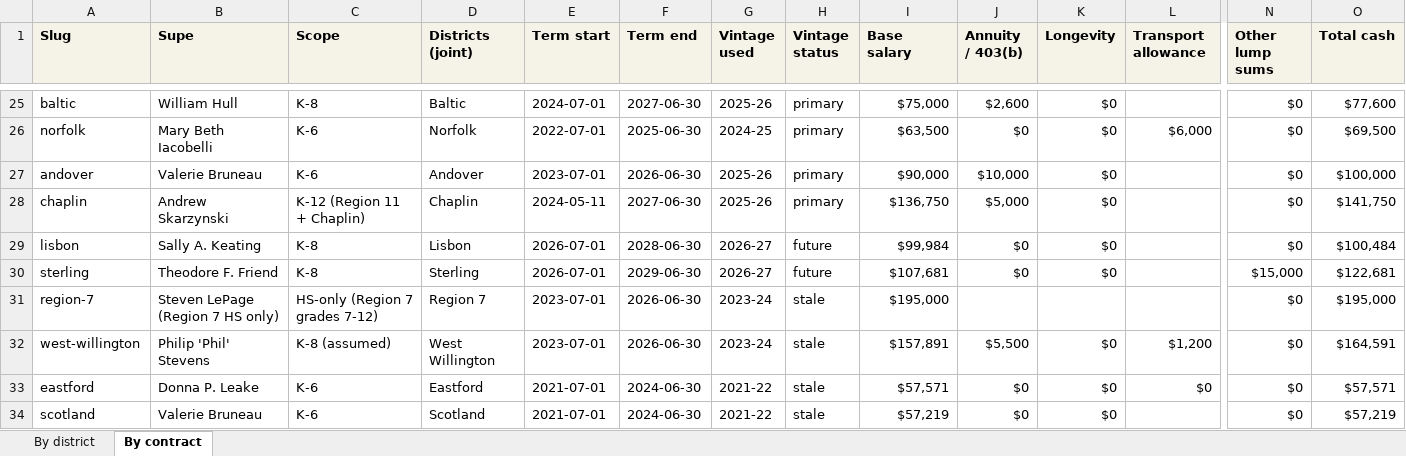
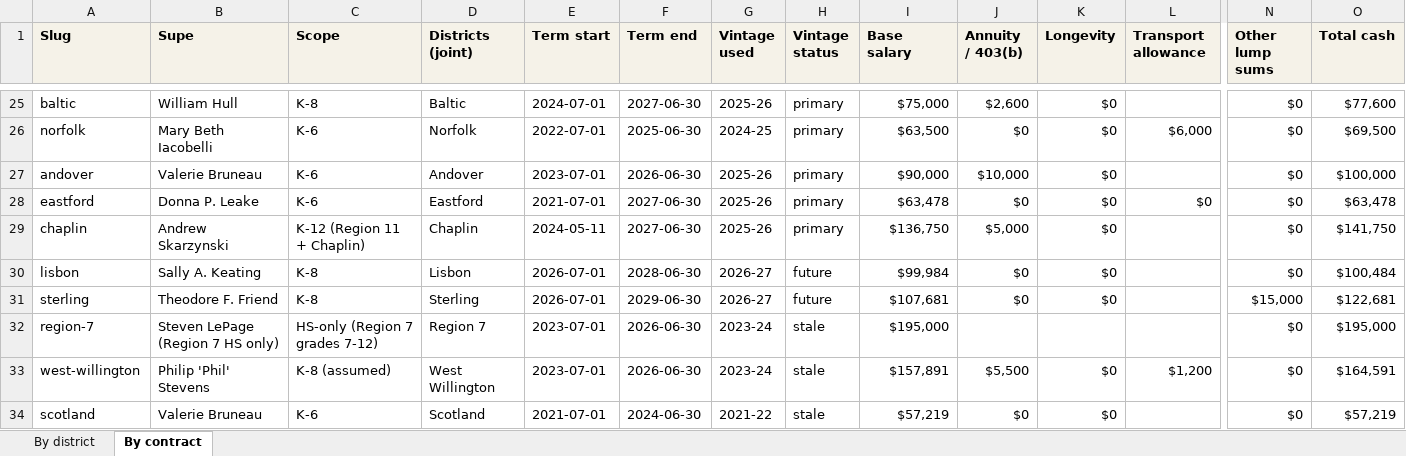
Before and after one commit to CrossEye/andoverct.info, an Excel workbook: reports/aes/superintendent-pay/contracts.xlsx, sheet By contract, drawn as a sheet; only a part is shown, gaps mark what is left out; values as stored, in another font and other column widths than the file's, no borders; removed rows and columns are numbered as before the commit, all else as after; rows hold the shown columns only; the diff names each change by its address in the sheet, - before the commit and + after, or states it on an @@ line.

```diff
--- a/reports/aes/superintendent-pay/contracts.xlsx (sheet By contract)
+++ b/reports/aes/superintendent-pay/contracts.xlsx (sheet By contract)
+row 28: eastford | Donna P. Leake | K-6 | Eastford | 2021-07-01 | 2027-06-30 | 2025-26 | primary | $63,478 | $0 | $0 | $0 | $0 | $63,478
-row 33: eastford | Donna P. Leake | K-6 | Eastford | 2021-07-01 | 2024-06-30 | 2021-22 | stale | $57,571 | $0 | $0 | $0 | $0 | $57,571
```
Also changed, not shown: sheet By district, 10 other files.
